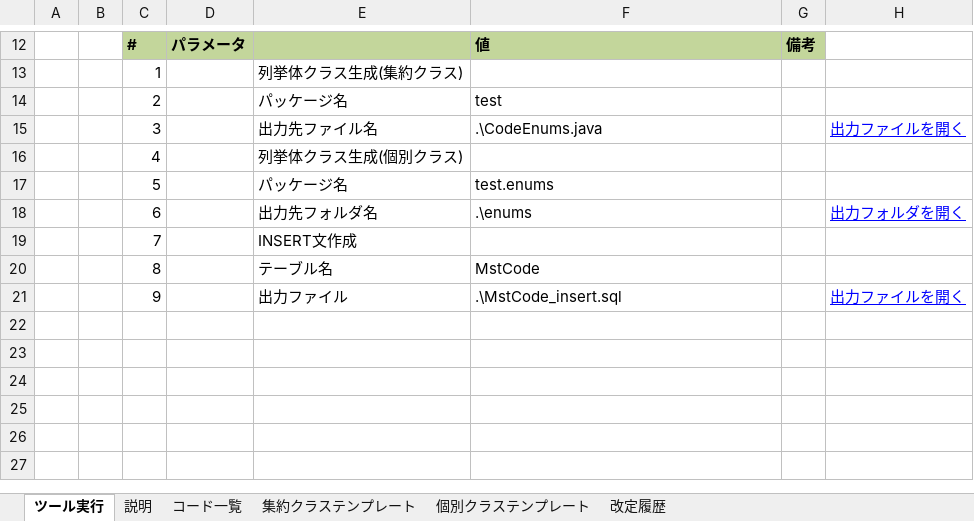
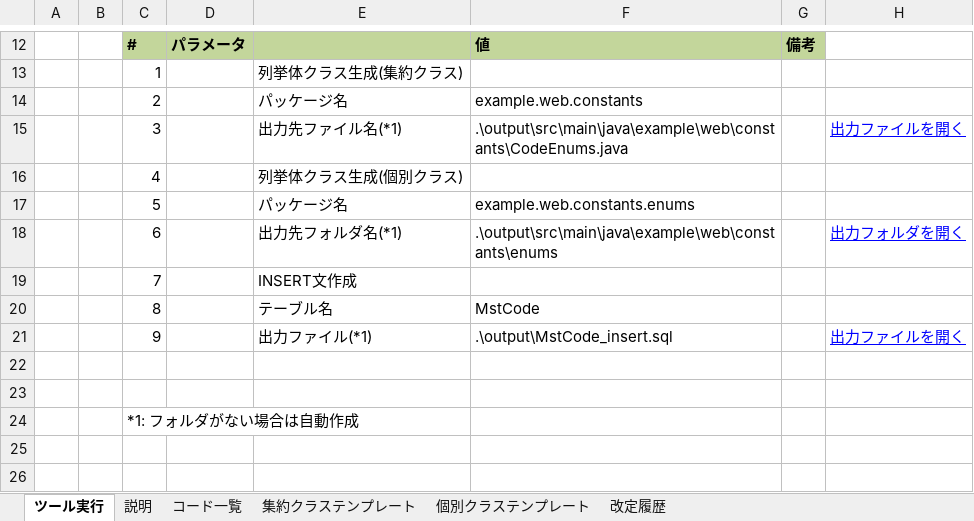
Before and after one commit to nextdoorwith/tools, an Excel workbook: 10_開発支援/コードデータ生成/コードデータ生成.xlsm, sheet ツール実行, drawn as a sheet; only a part is shown, gaps mark what is left out; the shorter side is filled out with more unchanged rows; values as stored, in another font and other column widths than the file's, no borders; charts and pictures not drawn; the diff names each change by its address in the sheet, - before the commit and + after, or states it on an @@ line.

Commit message:
update

```diff
--- a/10_開発支援/コードデータ生成/コードデータ生成.xlsm (sheet ツール実行)
+++ b/10_開発支援/コードデータ生成/コードデータ生成.xlsm (sheet ツール実行)
-F14: test
+F14: example.web.constants
-E15: 出力先ファイル名
+E15: 出力先ファイル名(*1)
-F15: .\CodeEnums.java
+F15: .\output\src\main\java\example\web\constants\CodeEnums.java
-F17: test.enums
+F17: example.web.constants.enums
-E18: 出力先フォルダ名
+E18: 出力先フォルダ名(*1)
-F18: .\enums
+F18: .\output\src\main\java\example\web\constants\enums
-E21: 出力ファイル
+E21: 出力ファイル(*1)
-F21: .\MstCode_insert.sql
+F21: .\output\MstCode_insert.sql
-C24: (empty)
+C24: *1: フォルダがない場合は自動作成
```
Also changed, not shown: charts or pictures.
